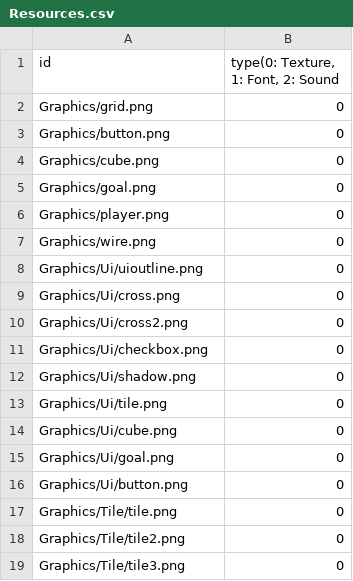
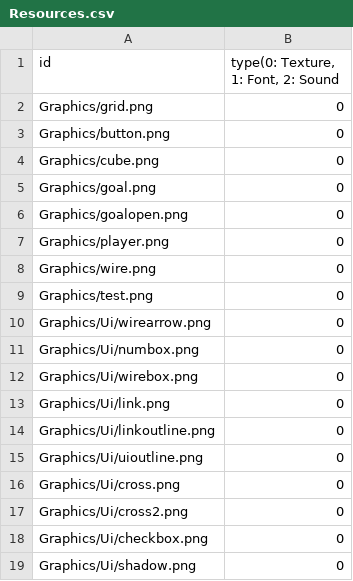
Before and after one commit to sowsky/Portal, a CSV file: sfml-template-bin/Resources.csv, drawn as a sheet; only a part is shown; the shorter side is filled out with more unchanged rows.

```diff
--- a/sfml-template-bin/Resources.csv
+++ b/sfml-template-bin/Resources.csv
@@ -5,4 +5,11 @@ Graphics/cube.png,0
 Graphics/goal.png,0
+Graphics/goalopen.png,0
 Graphics/player.png,0
 Graphics/wire.png,0
+Graphics/test.png,0
+Graphics/Ui/wirearrow.png,0
+Graphics/Ui/numbox.png,0
+Graphics/Ui/wirebox.png,0
+Graphics/Ui/link.png,0
+Graphics/Ui/linkoutline.png,0
 Graphics/Ui/uioutline.png,0
```
Also changed, not shown: 18 other files.
